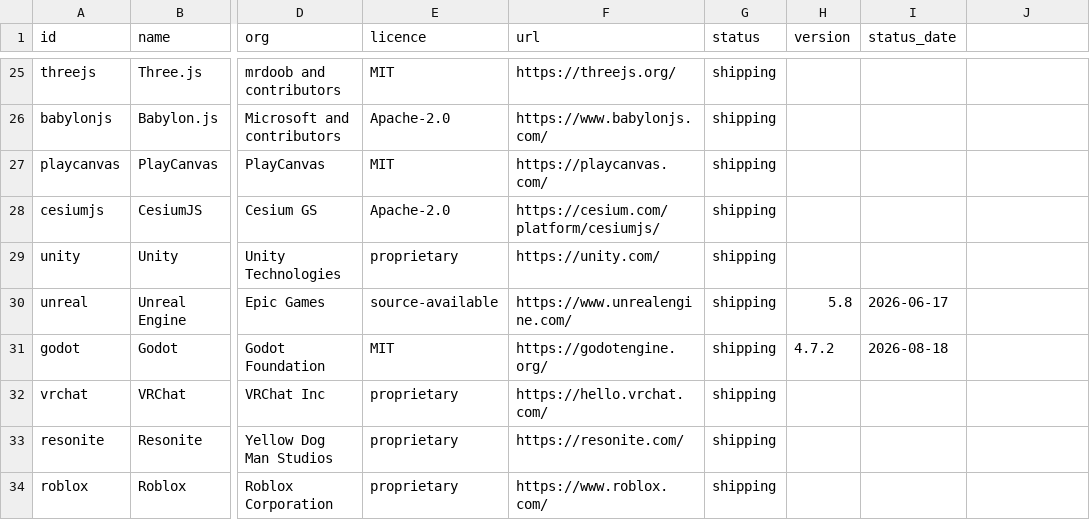
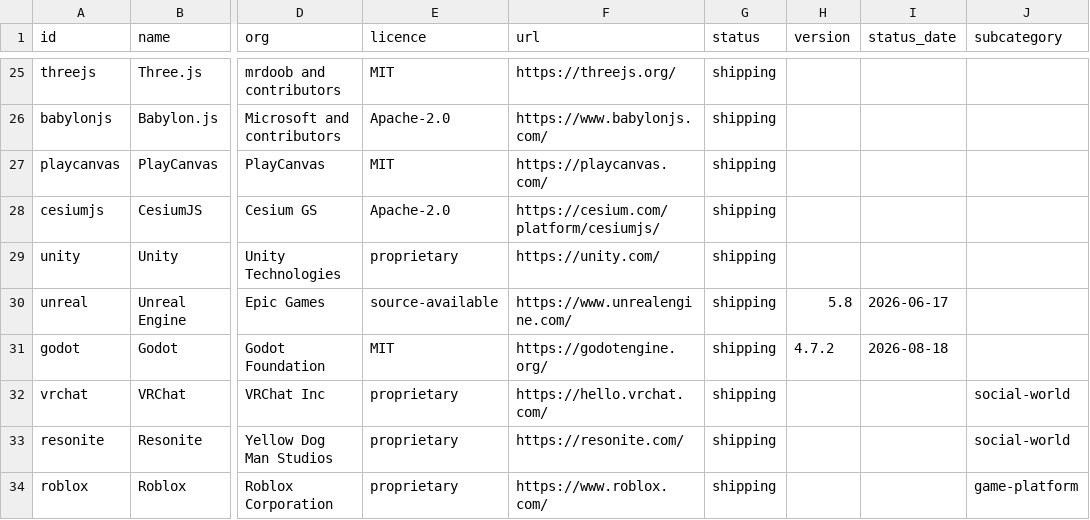
Before and after one commit to openspatials/spatial-systems-atlas, a CSV file: data/subjects.csv, drawn as a sheet; only a part is shown, gaps mark what is left out; the diff covers the shown part only; the diff names each change by its address in the sheet, - before the commit and + after, or states it on an @@ line.

Commit message:
Atlas 1.4.50: add Spawn and Project 0; group platforms into social worlds, game platforms and AI-built game and world platforms

```diff
--- a/data/subjects.csv
+++ b/data/subjects.csv
-J1: (empty)
+J1: subcategory
-J32:J33 (subcategory): (empty)
+J32:J33 (subcategory): social-world
-J34 (subcategory): (empty)
+J34 (subcategory): game-platform
```
Also changed, not shown: 2 added rows and 5 edited cells elsewhere in this file, 23 other files.
